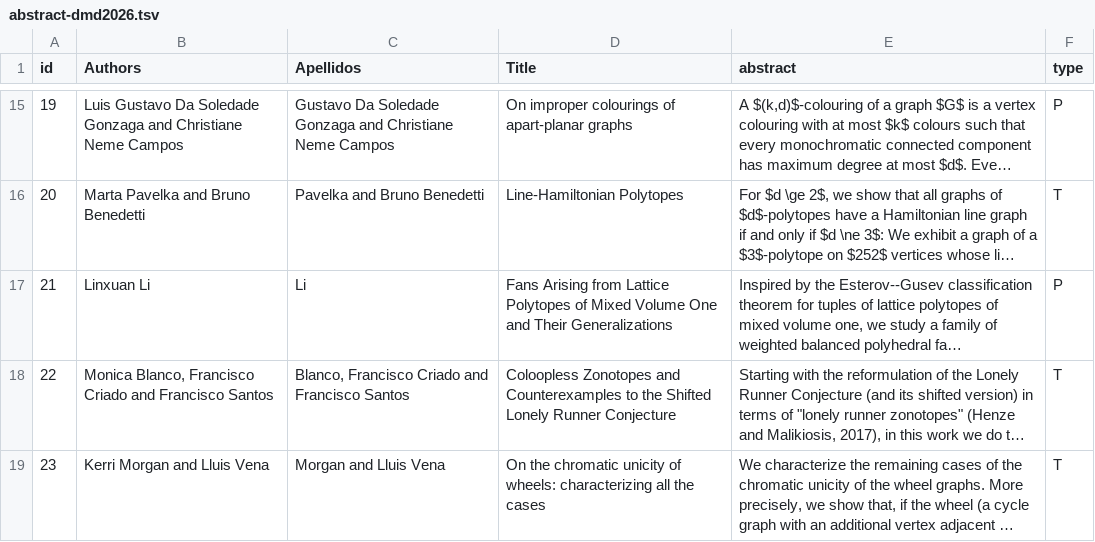
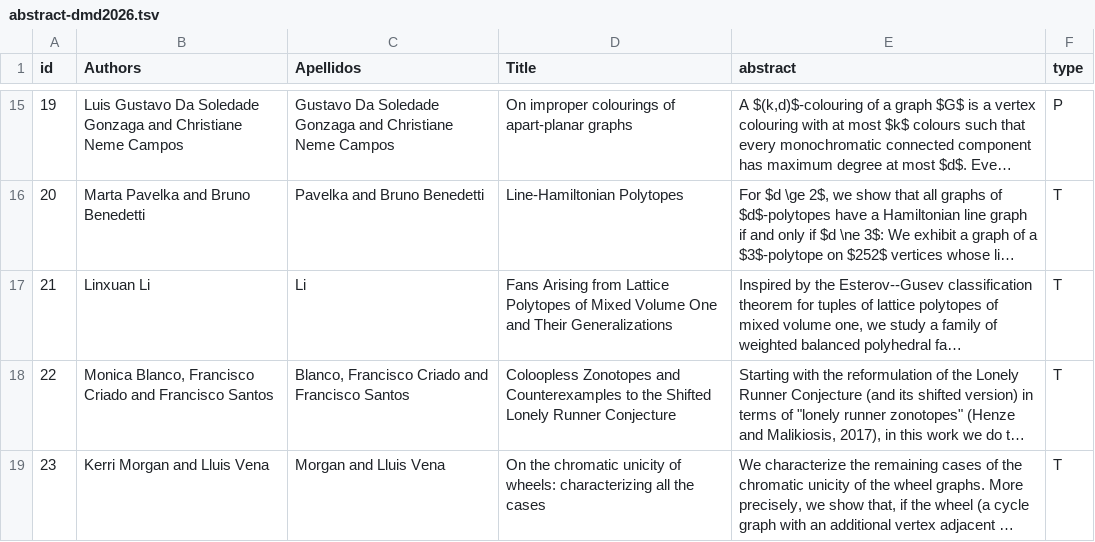
Before and after one commit to dam-network/dmd2026, a TSV file: abstract-dmd2026.tsv, drawn as a sheet; only a part is shown, gaps mark what is left out; long unchanged cells end in …; the diff names each change by its address in the sheet, - before the commit and + after, or states it on an @@ line.

Commit message:
p- > t for Linxuan on the spreadsheet

```diff
--- a/abstract-dmd2026.tsv
+++ b/abstract-dmd2026.tsv
-F17 (type): P
+F17 (type): T
```
